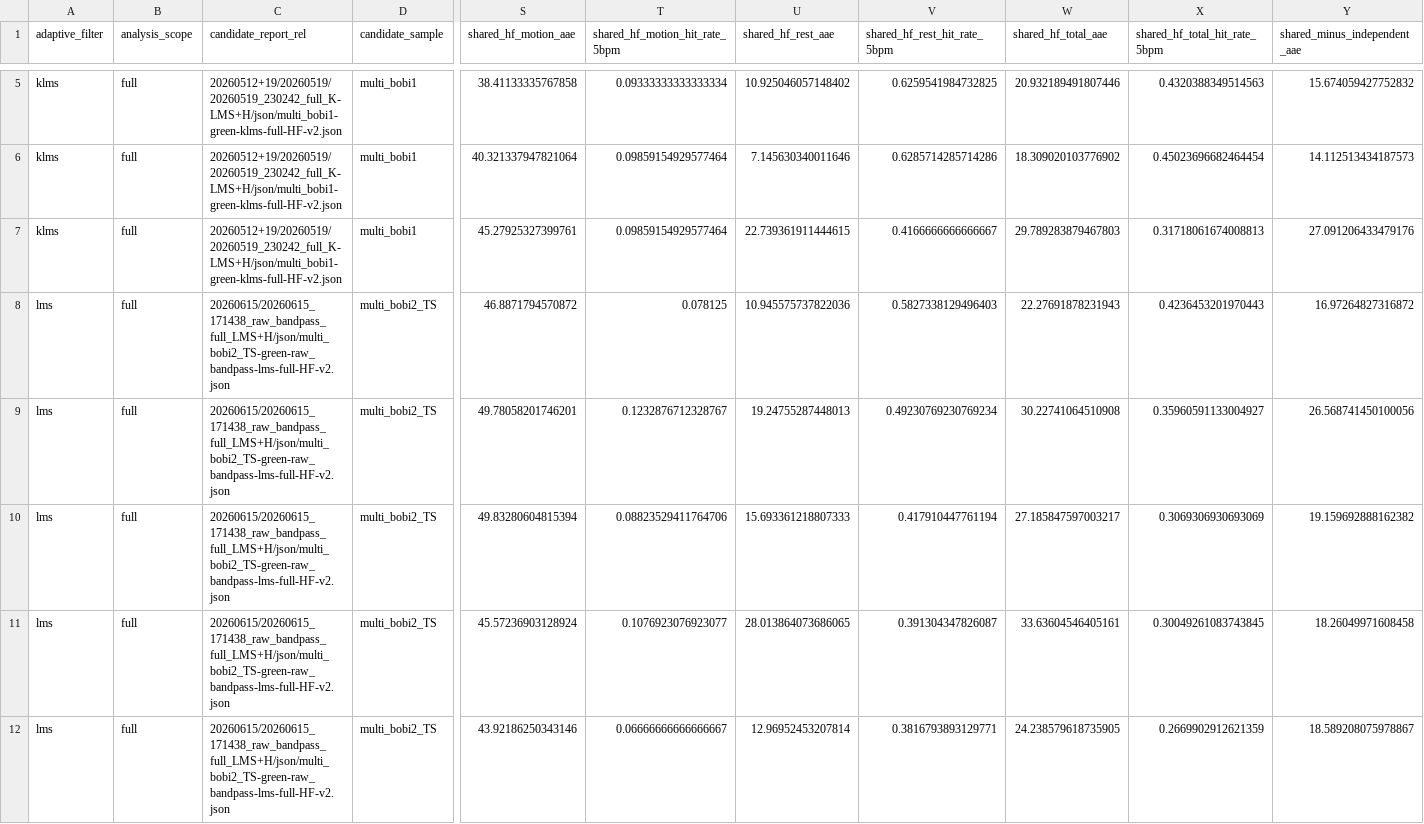
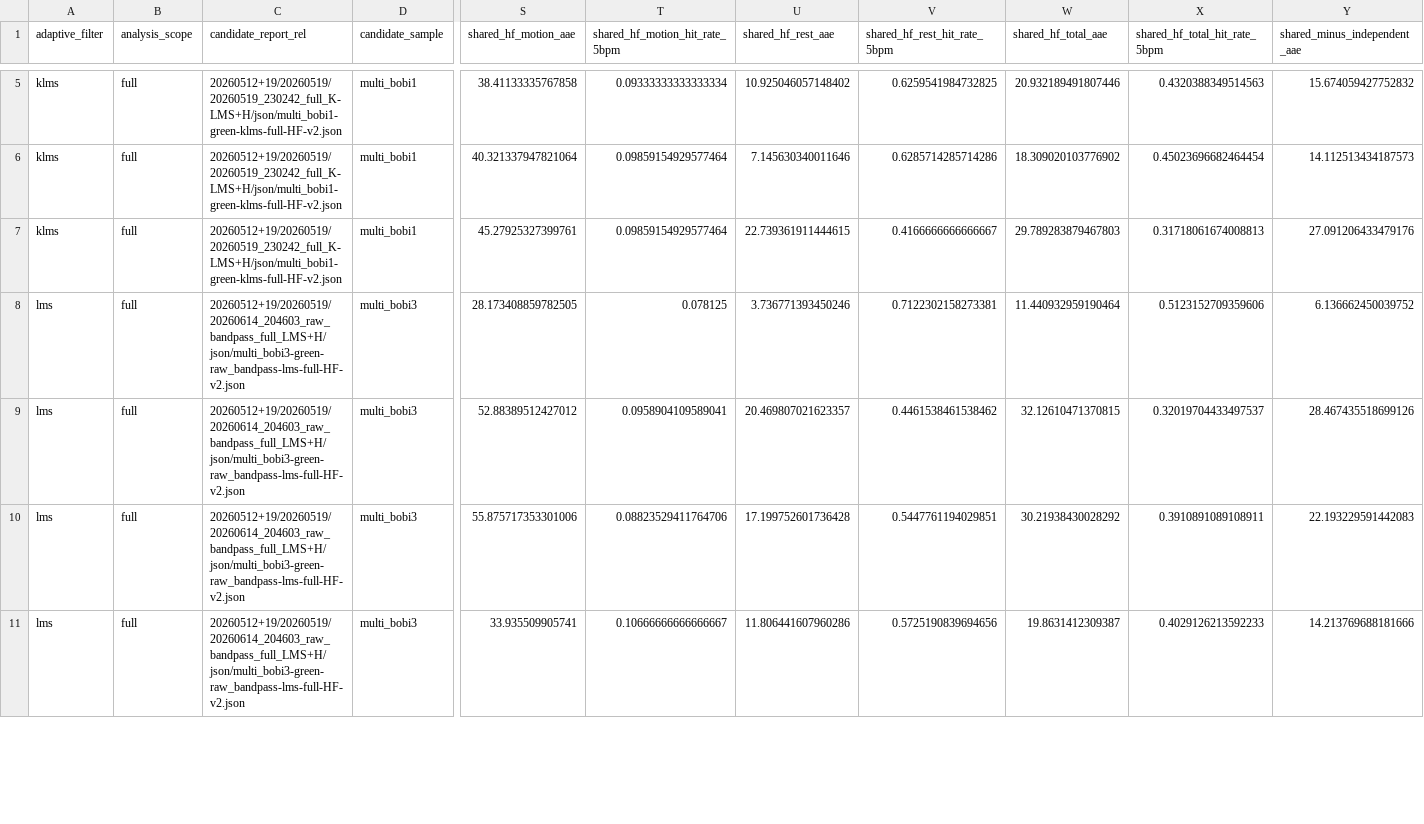
Before and after one commit to wqwshn/outline-PPGtoHR, a CSV file: research/20260616-目前实验数据统计及其参数可泛化性评估/analysis_outputs/scene_shared_parameter_replay.csv, drawn as a sheet; only a part is shown, gaps mark what is left out; removed rows and columns are numbered as before the commit, all else as after; rows hold the shown columns only; the diff covers the shown part only; the diff names each change by its address in the sheet, - before the commit and + after, or states it on an @@ line.

```diff
--- a/research/20260616-目前实验数据统计及其参数可泛化性评估/analysis_outputs/scene_shared_parameter_replay.csv
+++ b/research/20260616-目前实验数据统计及其参数可泛化性评估/analysis_outputs/scene_shared_parameter_replay.csv
-C8:C10 (candidate_report_rel): 20260615/20260615_171438_raw_bandpass_full_LMS+H/json/multi_bobi2_TS-green-raw_bandpass-lms-full-HF-v2.json
+C8:C10 (candidate_report_rel): 20260512+19/20260519/20260614_204603_raw_bandpass_full_LMS+H/json/multi_bobi3-green-raw_bandpass-lms-full-HF-v2.json
-D8:D10 (candidate_sample): multi_bobi2_TS
+D8:D10 (candidate_sample): multi_bobi3
-S8 (shared_hf_motion_aae): 46.8871794570872
+S8 (shared_hf_motion_aae): 28.173408859782505
-U8 (shared_hf_rest_aae): 10.945575737822036
+U8 (shared_hf_rest_aae): 3.736771393450246
-V8 (shared_hf_rest_hit_rate_5bpm): 0.5827338129496403
+V8 (shared_hf_rest_hit_rate_5bpm): 0.7122302158273381
-W8 (shared_hf_total_aae): 22.27691878231943
+W8 (shared_hf_total_aae): 11.440932959190464
-X8 (shared_hf_total_hit_rate_5bpm): 0.4236453201970443
+X8 (shared_hf_total_hit_rate_5bpm): 0.5123152709359606
-Y8 (shared_minus_independent_aae): 16.97264827316872
+Y8 (shared_minus_independent_aae): 6.136662450039752
-S9 (shared_hf_motion_aae): 49.78058201746201
+S9 (shared_hf_motion_aae): 52.88389512427012
-T9 (shared_hf_motion_hit_rate_5bpm): 0.1232876712328767
+T9 (shared_hf_motion_hit_rate_5bpm): 0.0958904109589041
-U9 (shared_hf_rest_aae): 19.24755287448013
+U9 (shared_hf_rest_aae): 20.469807021623357
-V9 (shared_hf_rest_hit_rate_5bpm): 0.49230769230769234
+V9 (shared_hf_rest_hit_rate_5bpm): 0.4461538461538462
-W9 (shared_hf_total_aae): 30.22741064510908
+W9 (shared_hf_total_aae): 32.12610471370815
-X9 (shared_hf_total_hit_rate_5bpm): 0.35960591133004927
+X9 (shared_hf_total_hit_rate_5bpm): 0.32019704433497537
-Y9 (shared_minus_independent_aae): 26.568741450100056
+Y9 (shared_minus_independent_aae): 28.467435518699126
-S10 (shared_hf_motion_aae): 49.83280604815394
+S10 (shared_hf_motion_aae): 55.875717353301006
-U10 (shared_hf_rest_aae): 15.693361218807333
+U10 (shared_hf_rest_aae): 17.199752601736428
-V10 (shared_hf_rest_hit_rate_5bpm): 0.417910447761194
+V10 (shared_hf_rest_hit_rate_5bpm): 0.5447761194029851
-W10 (shared_hf_total_aae): 27.185847597003217
+W10 (shared_hf_total_aae): 30.21938430028292
-X10 (shared_hf_total_hit_rate_5bpm): 0.3069306930693069
+X10 (shared_hf_total_hit_rate_5bpm): 0.3910891089108911
-Y10 (shared_minus_independent_aae): 19.159692888162382
+Y10 (shared_minus_independent_aae): 22.193229591442083
-row 11: lms | full | 20260615/20260615_171438_raw_bandpass_full_LMS+H/json/multi_bobi2_TS-green-raw_bandpass-lms-full-HF-v2.json | multi_bobi2_TS | 45.57236903128924 | 0.1076923076923077 | 28.013864073686065 | 0.391304347826087 | 33.63604546405161 | 0.30049261083743845 | 18.26049971608458
-C11 (candidate_report_rel): 20260615/20260615_171438_raw_bandpass_full_LMS+H/json/multi_bobi2_TS-green-raw_bandpass-lms-full-HF-v2.json
+C11 (candidate_report_rel): 20260512+19/20260519/20260614_204603_raw_bandpass_full_LMS+H/json/multi_bobi3-green-raw_bandpass-lms-full-HF-v2.json
-D11 (candidate_sample): multi_bobi2_TS
+D11 (candidate_sample): multi_bobi3
-S11 (shared_hf_motion_aae): 43.92186250343146
+S11 (shared_hf_motion_aae): 33.935509905741
-T11 (shared_hf_motion_hit_rate_5bpm): 0.06666666666666667
+T11 (shared_hf_motion_hit_rate_5bpm): 0.10666666666666667
-U11 (shared_hf_rest_aae): 12.96952453207814
+U11 (shared_hf_rest_aae): 11.806441607960286
-V11 (shared_hf_rest_hit_rate_5bpm): 0.3816793893129771
+V11 (shared_hf_rest_hit_rate_5bpm): 0.5725190839694656
-W11 (shared_hf_total_aae): 24.238579618735905
+W11 (shared_hf_total_aae): 19.8631412309387
-X11 (shared_hf_total_hit_rate_5bpm): 0.2669902912621359
+X11 (shared_hf_total_hit_rate_5bpm): 0.4029126213592233
-Y11 (shared_minus_independent_aae): 18.589208075978867
+Y11 (shared_minus_independent_aae): 14.213769688181666
```
Also changed, not shown: 3 removed rows and 18 edited cells elsewhere in this file, research/20260616-目前实验数据统计及其参数可泛化性评估/analysis_outputs/all_result_summary.csv, research/20260616-目前实验数据统计及其参数可泛化性评估/analysis_outputs/table_full_mae.csv, 9 other files.
